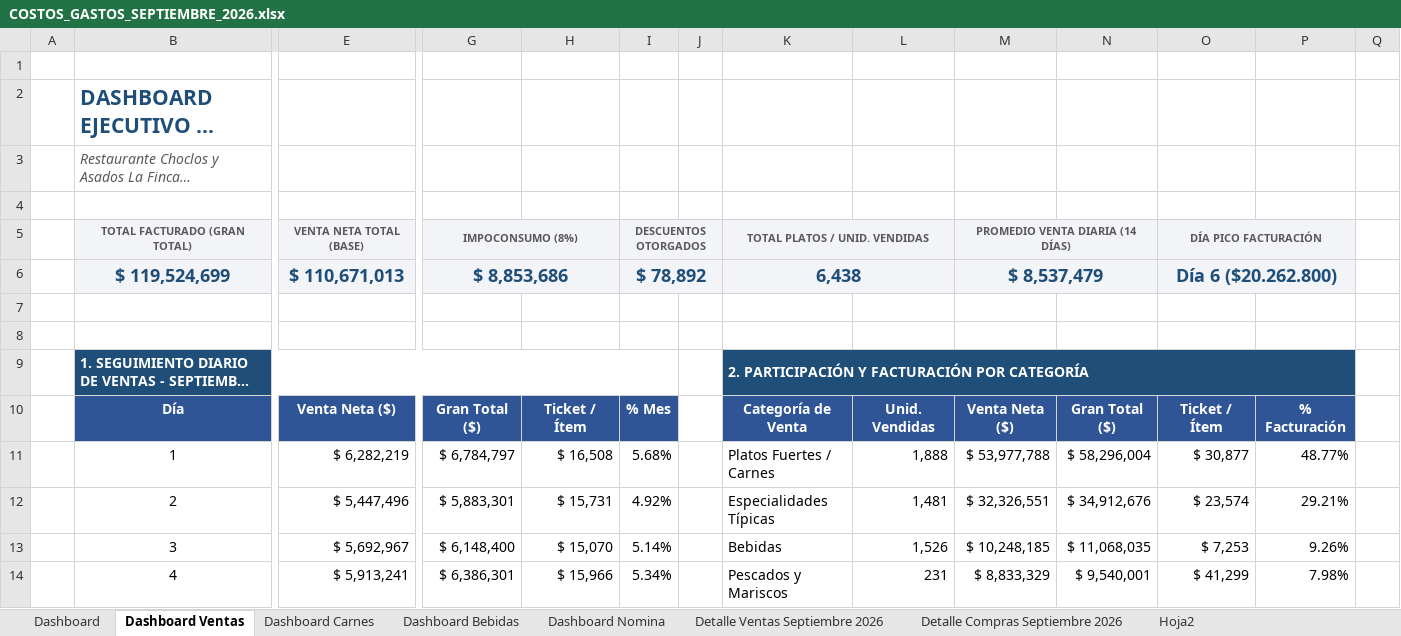
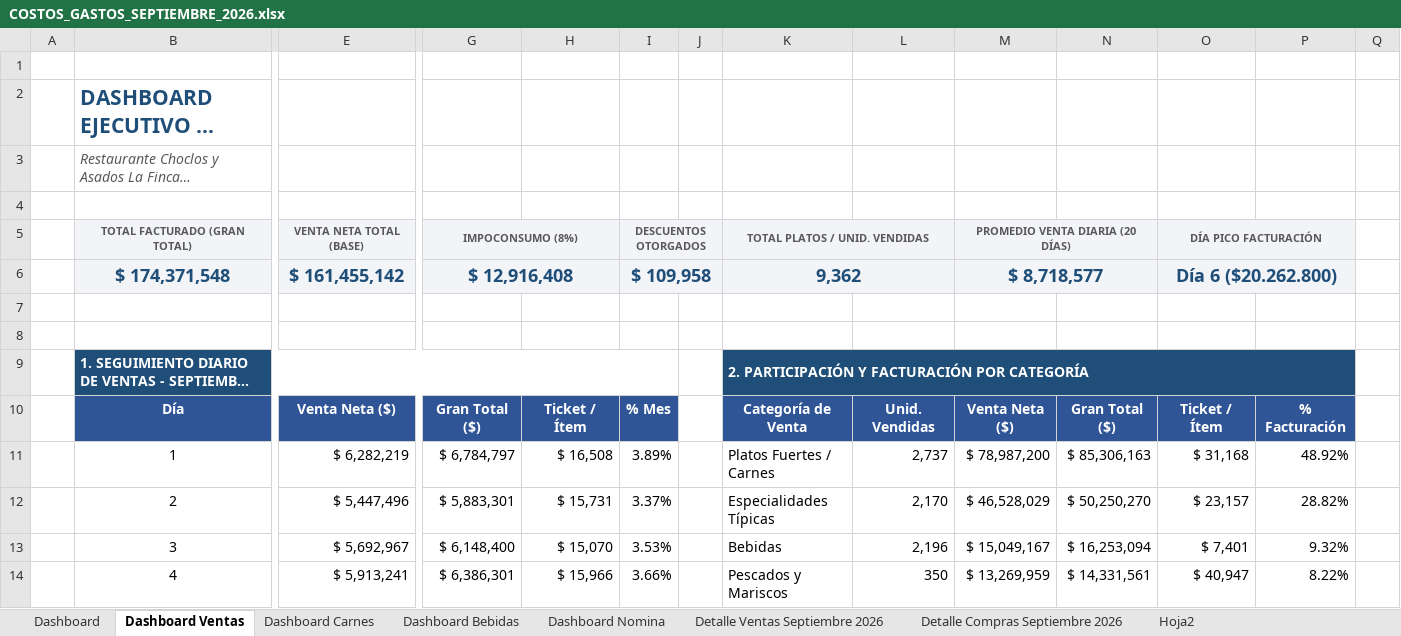
Before and after one commit to jungle13/costos_finca, an Excel workbook: SEPTIEMBRE 2026/COSTOS_GASTOS_SEPTIEMBRE_2026.xlsx, sheet Dashboard Ventas, drawn as a sheet; only a part is shown, gaps mark what is left out; long unchanged cells end in …; values as stored, in another font and other column widths than the file's, no borders; removed rows and columns are numbered as before the commit, all else as after; rows hold the shown columns only; the diff covers the shown part only; the diff names each change by its address in the sheet, - before the commit and + after, or states it on an @@ line.

Commit message:
feat: auditoria fisica de bebidas nocturnas vs excel y actualizacion ventas 15-20 sept

```diff
--- a/SEPTIEMBRE 2026/COSTOS_GASTOS_SEPTIEMBRE_2026.xlsx (sheet Dashboard Ventas)
+++ b/SEPTIEMBRE 2026/COSTOS_GASTOS_SEPTIEMBRE_2026.xlsx (sheet Dashboard Ventas)
-M5: PROMEDIO VENTA DIARIA (14 DÍAS)
+M5: PROMEDIO VENTA DIARIA (20 DÍAS)
-row 6:  | $ 119,524,699 | $ 110,671,013 | $ 8,853,686 |  | $ 78,892 |  | 6,438 |  | $ 8,537,479 |  | Día 6 ($20.262.800)
+row 6:  | $ 174,371,548 | $ 161,455,142 | $ 12,916,408 |  | $ 109,958 |  | 9,362 |  | $ 8,718,577 |  | Día 6 ($20.262.800)
-I11: 5.68%
+I11: 3.89%
-L11: 1,888
+L11: 2,737
-M11: $ 53,977,788
+M11: $ 78,987,200
-N11: $ 58,296,004
+N11: $ 85,306,163
-O11: $ 30,877
+O11: $ 31,168
-P11: 48.77%
+P11: 48.92%
-I12: 4.92%
+I12: 3.37%
-L12: 1,481
+L12: 2,170
-M12: $ 32,326,551
+M12: $ 46,528,029
-N12: $ 34,912,676
+N12: $ 50,250,270
-O12: $ 23,574
+O12: $ 23,157
-P12: 29.21%
+P12: 28.82%
-I13: 5.14%
+I13: 3.53%
-L13: 1,526
+L13: 2,196
-M13: $ 10,248,185
+M13: $ 15,049,167
-N13: $ 11,068,035
+N13: $ 16,253,094
-O13: $ 7,253
+O13: $ 7,401
-P13: 9.26%
+P13: 9.32%
-I14: 5.34%
+I14: 3.66%
-L14: 231
+L14: 350
-M14: $ 8,833,329
+M14: $ 13,269,959
-N14: $ 9,540,001
+N14: $ 14,331,561
-O14: $ 41,299
+O14: $ 40,947
-P14: 7.98%
+P14: 8.22%
```
Also changed, not shown: 163 edited cells elsewhere in this sheet, sheet Detalle Ventas Septiembre 2026, sheet Dashboard Bebidas, sheet Facturas por Proveedor, sheet Dashboard Carnes, other sheet tabs, hidden cells, 7 other files.
